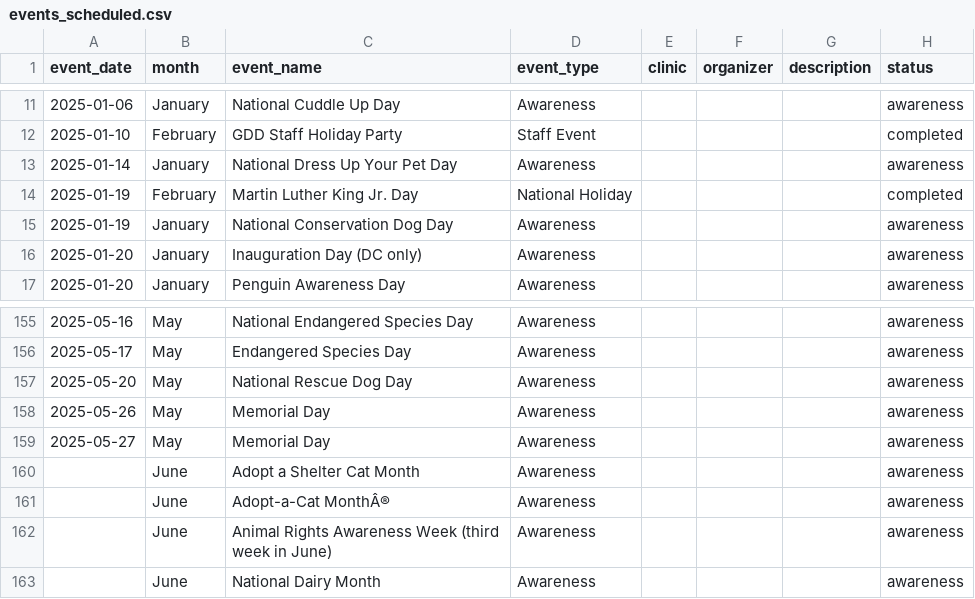
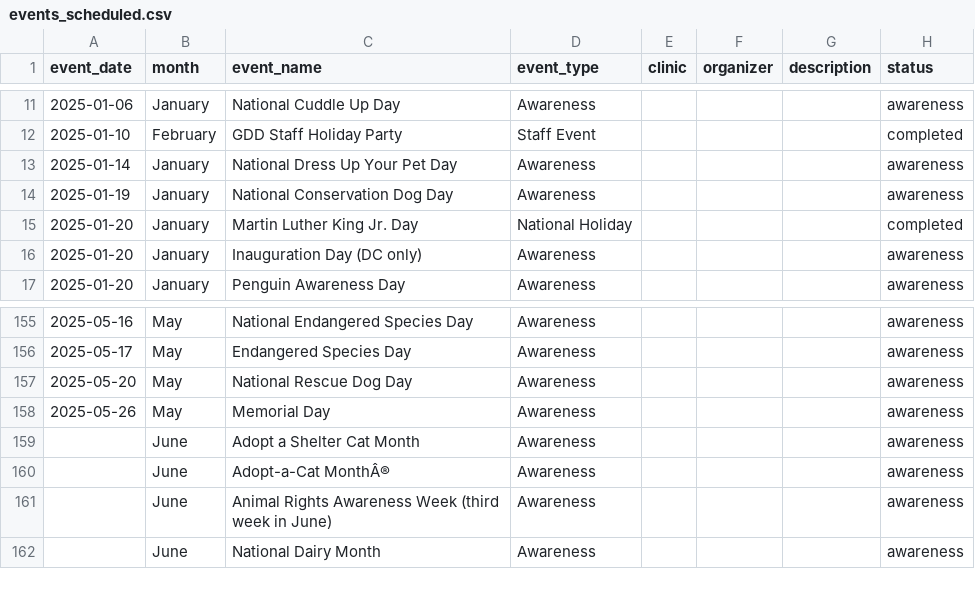
Before and after one commit to MarcMercury/EmployeeGM-GreenDog, a CSV file: data/marketing/parsed/events_scheduled.csv, drawn as a sheet; only a part is shown, gaps mark what is left out.

```diff
--- a/data/marketing/parsed/events_scheduled.csv
+++ b/data/marketing/parsed/events_scheduled.csv
@@ -13,4 +13,4 @@ event_date,month,event_name,event_type,clinic,organizer,description,status
 2025-01-14,January,National Dress Up Your Pet Day,Awareness,,,,awareness
-2025-01-19,February,Martin Luther King Jr. Day,National Holiday,,,,completed
 2025-01-19,January,National Conservation Dog Day,Awareness,,,,awareness
+2025-01-20,January,Martin Luther King Jr. Day,National Holiday,,,,completed
 2025-01-20,January,Inauguration Day (DC only),Awareness,,,,awareness
@@ -158,3 +158,2 @@ event_date,month,event_name,event_type,clinic,organizer,description,status
 2025-05-26,May,Memorial Day,Awareness,,,,awareness
-2025-05-27,May,Memorial Day,Awareness,,,,awareness
 ,June,Adopt a Shelter Cat Month,Awareness,,,,awareness
```
Also changed, not shown: 2 other files.
